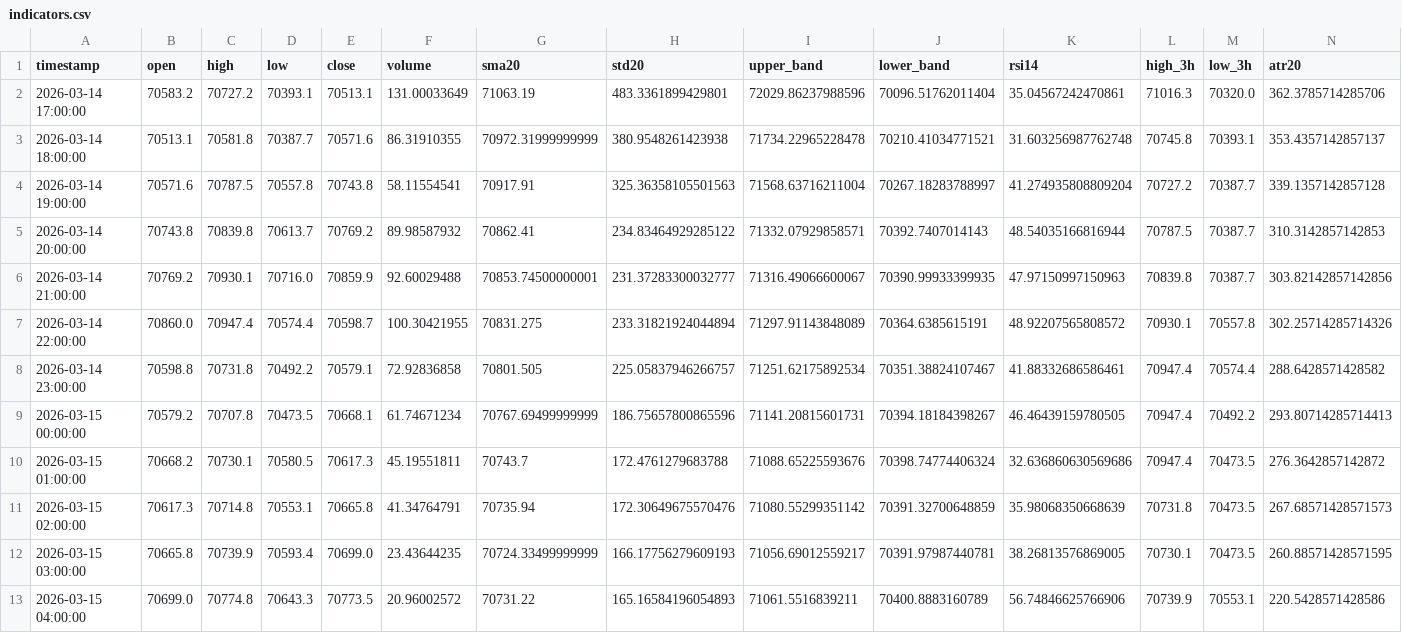
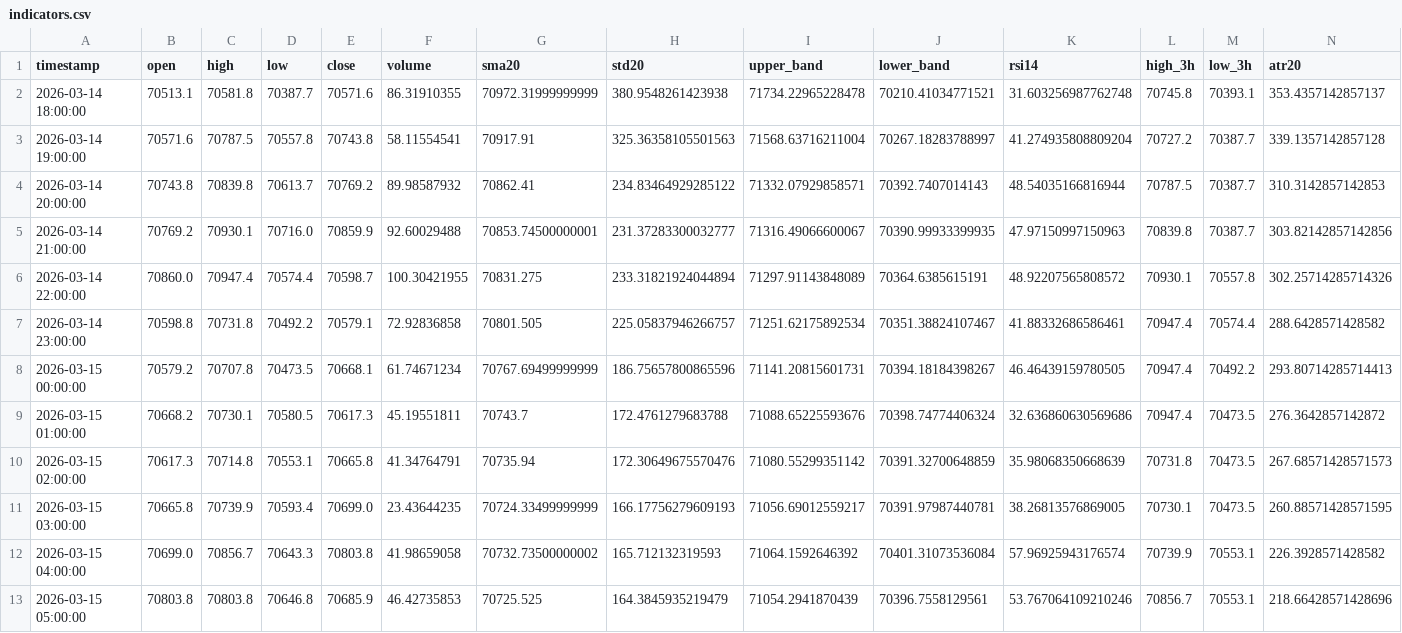
Before and after one commit to cdavocazh/btc-db-v3, a CSV file: backtest_results/indicators.csv, drawn as a sheet; only a part is shown; removed rows and columns are numbered as before the commit, all else as after; rows hold the shown columns only; the diff names each change by its address in the sheet, - before the commit and + after, or states it on an @@ line.

```diff
--- a/backtest_results/indicators.csv
+++ b/backtest_results/indicators.csv
-row 2: 2026-03-14 17:00:00 | 70583.2 | 70727.2 | 70393.1 | 70513.1 | 131.00033649 | 71063.19 | 483.3361899429801 | 72029.86237988596 | 70096.51762011404 | 35.04567242470861 | 71016.3 | 70320.0 | 362.3785714285706
-C12 (high): 70774.8
+C12 (high): 70856.7
-E12 (close): 70773.5
+E12 (close): 70803.8
-F12 (volume): 20.96002572
+F12 (volume): 41.98659058
-G12 (sma20): 70731.22
+G12 (sma20): 70732.73500000002
-H12 (std20): 165.16584196054893
+H12 (std20): 165.712132319593
-I12 (upper_band): 71061.5516839211
+I12 (upper_band): 71064.1592646392
-J12 (lower_band): 70400.8883160789
+J12 (lower_band): 70401.31073536084
-K12 (rsi14): 56.74846625766906
+K12 (rsi14): 57.96925943176574
-N12 (atr20): 220.5428571428586
+N12 (atr20): 226.3928571428582
+row 13: 2026-03-15 05:00:00 | 70803.8 | 70803.8 | 70646.8 | 70685.9 | 46.42735853 | 70725.525 | 164.3845935219479 | 71054.2941870439 | 70396.7558129561 | 53.767064109210246 | 70856.7 | 70553.1 | 218.66428571428696
```
Also changed, not shown: backtest_results/conditions.csv, 3 other files.
